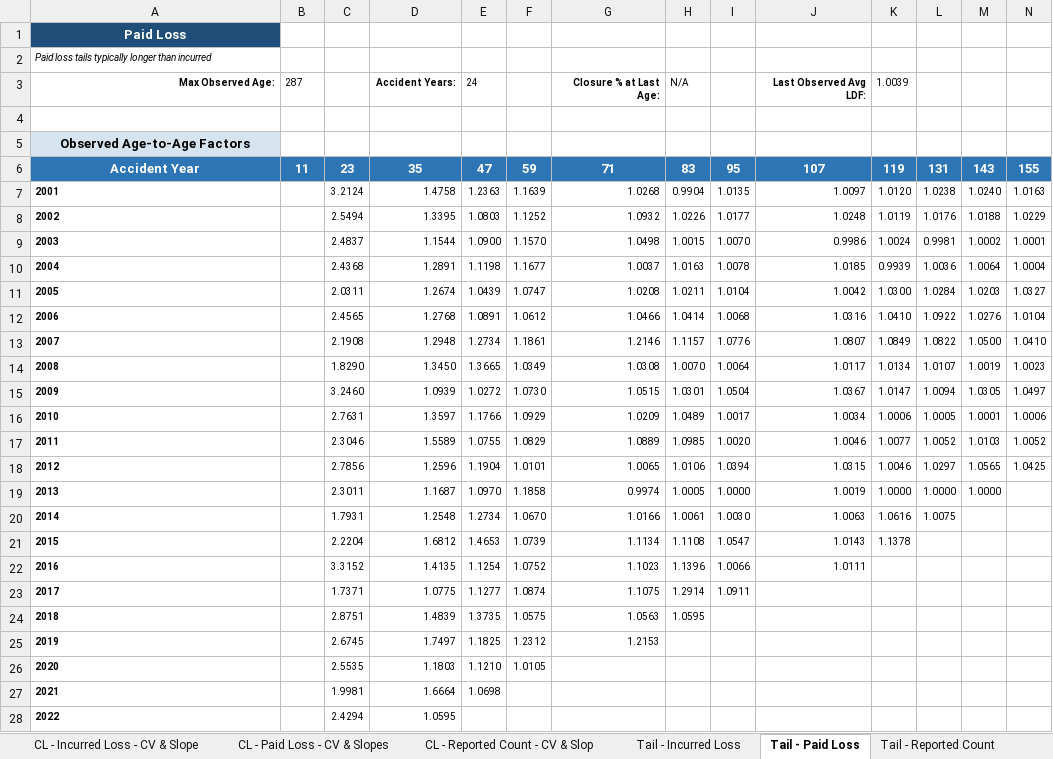
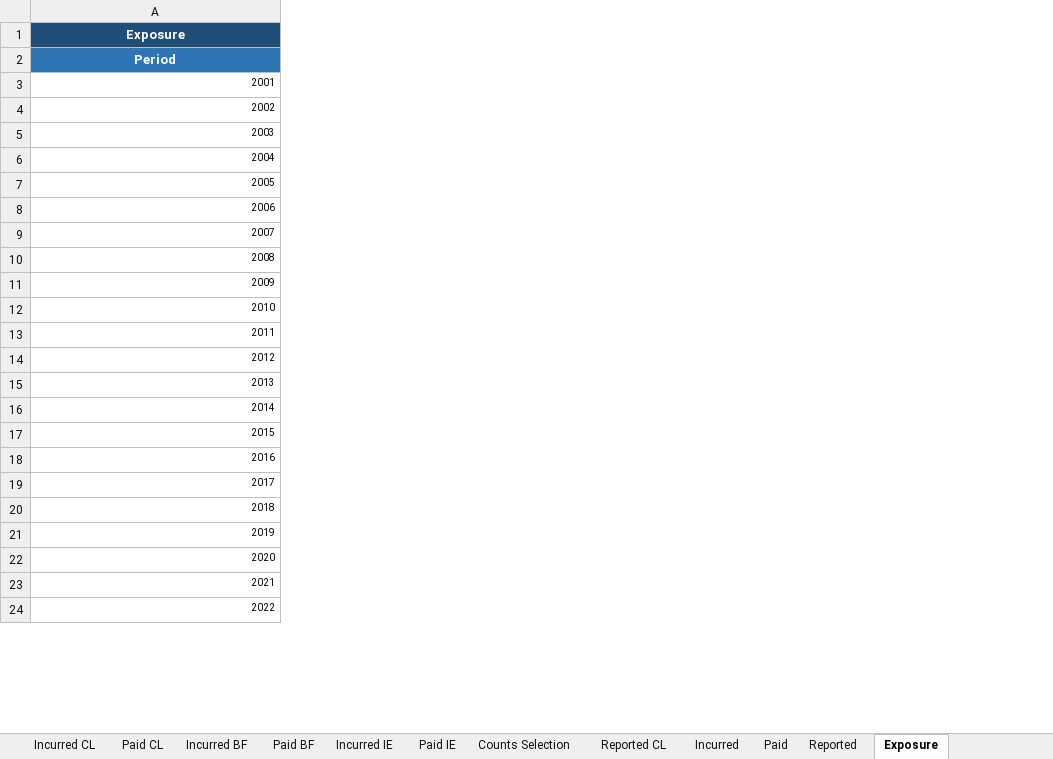
Before and after one commit to cas-team-analyst/team-analyst, an Excel workbook: sample-data/sample-run/output/Complete Analysis.xlsx, sheet Exposure, drawn as a sheet; only a part is shown; values as stored, in another font and other column widths than the file's, no borders; removed rows and columns are numbered as before the commit, all else as after; rows hold the shown columns only; the diff covers the shown part only; the diff names each change by its address in the sheet, - before the commit and + after, or states it on an @@ line.

```diff
--- a/sample-data/sample-run/output/Complete Analysis.xlsx (sheet Exposure)
+++ b/sample-data/sample-run/output/Complete Analysis.xlsx (sheet Exposure)
-sheet tab: CL - Incurred Loss - CV & Slope
+sheet tab: Reported CL
-sheet tab: CL - Paid Loss - CV & Slopes
+sheet tab: Incurred
-sheet tab: CL - Reported Count - CV & Slop
+sheet tab: Paid
-sheet tab: Tail - Incurred Loss
+sheet tab: Reported
-sheet tab: Tail - Paid Loss
+sheet tab: Exposure
-column B, empty
-column C, rows 7-28: 3.2124 | 2.5494 | 2.4837 | 2.4368 | 2.0311 | 2.4565 | 2.1908 | 1.8290 | 3.2460 | 2.7631 | 2.3046 | 2.7856 | 2.3011 | 1.7931 | 2.2204 | 3.3152 | 1.7371 | 2.8751 | 2.6745 | 2.5535 | 1.9981 | 2.4294
-column D, rows 7-28: 1.4758 | 1.3395 | 1.1544 | 1.2891 | 1.2674 | 1.2768 | 1.2948 | 1.3450 | 1.0939 | 1.3597 | 1.5589 | 1.2596 | 1.1687 | 1.2548 | 1.6812 | 1.4135 | 1.0775 | 1.4839 | 1.7497 | 1.1803 | 1.6664 | 1.0595
-column E, rows 7-27: 1.2363 | 1.0803 | 1.0900 | 1.1198 | 1.0439 | 1.0891 | 1.2734 | 1.3665 | 1.0272 | 1.1766 | 1.0755 | 1.1904 | 1.0970 | 1.2734 | 1.4653 | 1.1254 | 1.1277 | 1.3735 | 1.1825 | 1.1210 | 1.0698
-column F, rows 7-26: 1.1639 | 1.1252 | 1.1570 | 1.1677 | 1.0747 | 1.0612 | 1.1861 | 1.0349 | 1.0730 | 1.0929 | 1.0829 | 1.0101 | 1.1858 | 1.0670 | 1.0739 | 1.0752 | 1.0874 | 1.0575 | 1.2312 | 1.0105
-column G, rows 7-25: 1.0268 | 1.0932 | 1.0498 | 1.0037 | 1.0208 | 1.0466 | 1.2146 | 1.0308 | 1.0515 | 1.0209 | 1.0889 | 1.0065 | 0.9974 | 1.0166 | 1.1134 | 1.1023 | 1.1075 | 1.0563 | 1.2153
-column H, rows 7-24: 0.9904 | 1.0226 | 1.0015 | 1.0163 | 1.0211 | 1.0414 | 1.1157 | 1.0070 | 1.0301 | 1.0489 | 1.0985 | 1.0106 | 1.0005 | 1.0061 | 1.1108 | 1.1396 | 1.2914 | 1.0595
-column I, rows 7-23: 1.0135 | 1.0177 | 1.0070 | 1.0078 | 1.0104 | 1.0068 | 1.0776 | 1.0064 | 1.0504 | 1.0017 | 1.0020 | 1.0394 | 1.0000 | 1.0030 | 1.0547 | 1.0066 | 1.0911
-column J, rows 7-22: 1.0097 | 1.0248 | 0.9986 | 1.0185 | 1.0042 | 1.0316 | 1.0807 | 1.0117 | 1.0367 | 1.0034 | 1.0046 | 1.0315 | 1.0019 | 1.0063 | 1.0143 | 1.0111
-column K, rows 7-21: 1.0120 | 1.0119 | 1.0024 | 0.9939 | 1.0300 | 1.0410 | 1.0849 | 1.0134 | 1.0147 | 1.0006 | 1.0077 | 1.0046 | 1.0000 | 1.0616 | 1.1378
-column L, rows 7-20: 1.0238 | 1.0176 | 0.9981 | 1.0036 | 1.0284 | 1.0922 | 1.0822 | 1.0107 | 1.0094 | 1.0005 | 1.0052 | 1.0297 | 1.0000 | 1.0075
-column M, rows 7-19: 1.0240 | 1.0188 | 1.0002 | 1.0064 | 1.0203 | 1.0276 | 1.0500 | 1.0019 | 1.0305 | 1.0001 | 1.0103 | 1.0565 | 1.0000
-column N, rows 7-18: 1.0163 | 1.0229 | 1.0001 | 1.0004 | 1.0327 | 1.0104 | 1.0410 | 1.0023 | 1.0497 | 1.0006 | 1.0052 | 1.0425
-A1 (Period): Paid Loss
+A1 (Period): Exposure
+A1:B1 merged
-A2: Paid loss tails typically longer than incurred
+A2: Period
@@ A2 fill: none → #2E75B6, bold: off → on, italic: on → off, text colour: black → #FFFFFF, text size: larger, alignment: left → center @@
-row 3: Max Observed Age: | 287 |  | Accident Years: | 24 |  | Closure % at Last Age: | N/A |  | Last Observed Avg LDF: | 1.0039
-row 4: (empty)
-row 5: Observed Age-to-Age Factors
-row 6: Accident Year | 11 | 23 | 35 | 47 | 59 | 71 | 83 | 95 | 107 | 119 | 131 | 143 | 155
@@ A3:A24 bold: on → off, alignment: left → right @@
```
Also changed, not shown: 22 removed rows, 1 added column, 11 removed columns and cell formats elsewhere in this sheet, sheet Paid CL, sheet Loss Selection, sheet Incurred CL, sheet Incurred, sheet Diag - Rptd Claims, sheet Paid, 11 more sheets, other sheet tabs, sample-data/sample-run/output/Complete Analysis - Values Only.xlsx, 3 other files.
